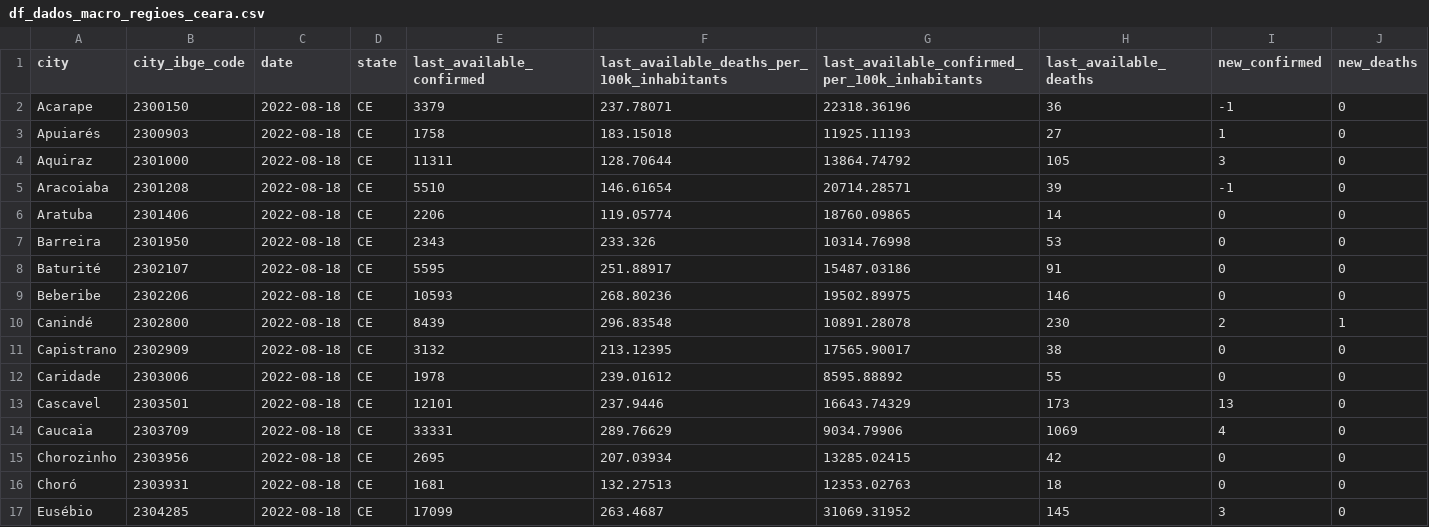
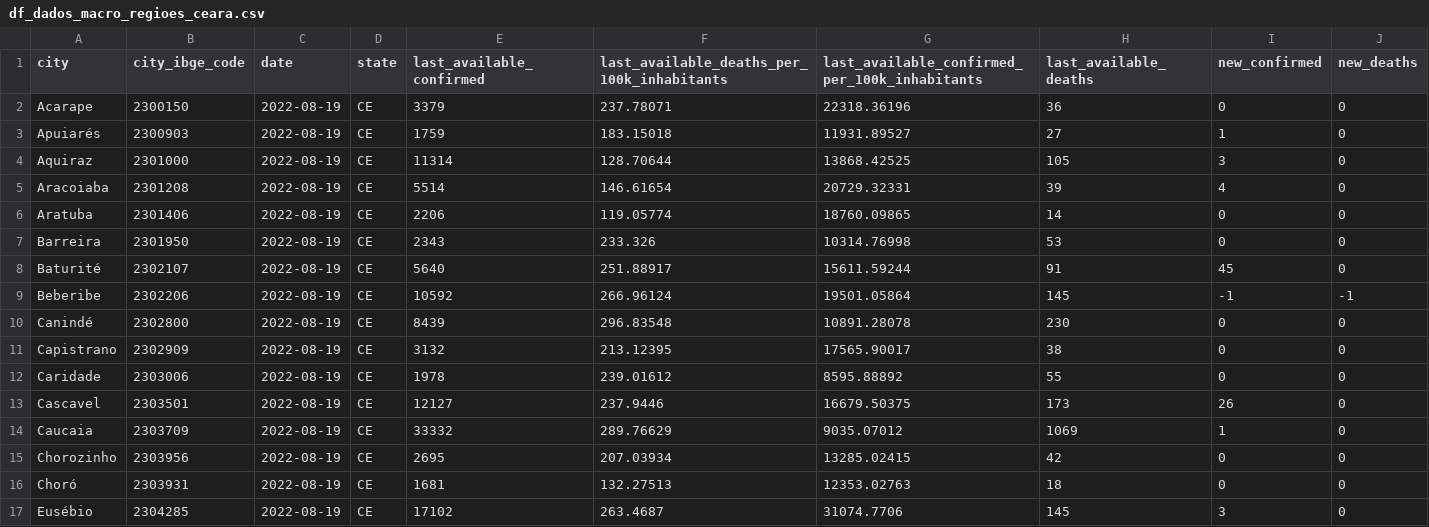
Before and after one commit to painelcovid19/painelcovid19.github.io, a CSV file: data/df_dados_macro_regioes_ceara.csv, drawn as a sheet; only a part is shown; the diff covers the shown part only.

```diff
--- a/data/df_dados_macro_regioes_ceara.csv
+++ b/data/df_dados_macro_regioes_ceara.csv
@@ -1,17 +1,17 @@
 city,city_ibge_code,date,state,last_available_confirmed,last_available_deaths_per_100k_inhabitants,last_available_confirmed_per_100k_inhabitants,last_available_deaths,new_confirmed,new_deaths
-Acarape,2300150,2022-08-18,CE,3379,237.78071,22318.36196,36,-1,0
-Apuiarés,2300903,2022-08-18,CE,1758,183.15018,11925.11193,27,1,0
-Aquiraz,2301000,2022-08-18,CE,11311,128.70644,13864.74792,105,3,0
-Aracoiaba,2301208,2022-08-18,CE,5510,146.61654,20714.28571,39,-1,0
-Aratuba,2301406,2022-08-18,CE,2206,119.05774,18760.09865,14,0,0
-Barreira,2301950,2022-08-18,CE,2343,233.326,10314.76998,53,0,0
-Baturité,2302107,2022-08-18,CE,5595,251.88917,15487.03186,91,0,0
-Beberibe,2302206,2022-08-18,CE,10593,268.80236,19502.89975,146,0,0
-Canindé,2302800,2022-08-18,CE,8439,296.83548,10891.28078,230,2,1
-Capistrano,2302909,2022-08-18,CE,3132,213.12395,17565.90017,38,0,0
-Caridade,2303006,2022-08-18,CE,1978,239.01612,8595.88892,55,0,0
-Cascavel,2303501,2022-08-18,CE,12101,237.9446,16643.74329,173,13,0
-Caucaia,2303709,2022-08-18,CE,33331,289.76629,9034.79906,1069,4,0
-Chorozinho,2303956,2022-08-18,CE,2695,207.03934,13285.02415,42,0,0
-Choró,2303931,2022-08-18,CE,1681,132.27513,12353.02763,18,0,0
-Eusébio,2304285,2022-08-18,CE,17099,263.4687,31069.31952,145,3,0
+Acarape,2300150,2022-08-19,CE,3379,237.78071,22318.36196,36,0,0
+Apuiarés,2300903,2022-08-19,CE,1759,183.15018,11931.89527,27,1,0
+Aquiraz,2301000,2022-08-19,CE,11314,128.70644,13868.42525,105,3,0
+Aracoiaba,2301208,2022-08-19,CE,5514,146.61654,20729.32331,39,4,0
+Aratuba,2301406,2022-08-19,CE,2206,119.05774,18760.09865,14,0,0
+Barreira,2301950,2022-08-19,CE,2343,233.326,10314.76998,53,0,0
+Baturité,2302107,2022-08-19,CE,5640,251.88917,15611.59244,91,45,0
+Beberibe,2302206,2022-08-19,CE,10592,266.96124,19501.05864,145,-1,-1
+Canindé,2302800,2022-08-19,CE,8439,296.83548,10891.28078,230,0,0
+Capistrano,2302909,2022-08-19,CE,3132,213.12395,17565.90017,38,0,0
+Caridade,2303006,2022-08-19,CE,1978,239.01612,8595.88892,55,0,0
+Cascavel,2303501,2022-08-19,CE,12127,237.9446,16679.50375,173,26,0
+Caucaia,2303709,2022-08-19,CE,33332,289.76629,9035.07012,1069,1,0
+Chorozinho,2303956,2022-08-19,CE,2695,207.03934,13285.02415,42,0,0
+Choró,2303931,2022-08-19,CE,1681,132.27513,12353.02763,18,0,0
+Eusébio,2304285,2022-08-19,CE,17102,263.4687,31074.7706,145,3,0
```
Also changed, not shown: 48 edited cells elsewhere in this file, data/df_dados_macro_regioes_bahia.csv.
